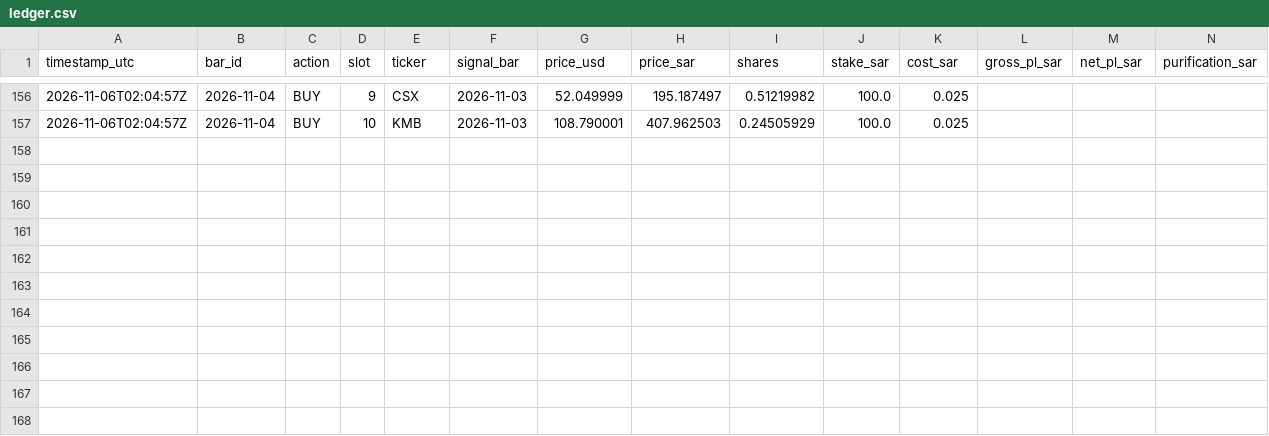
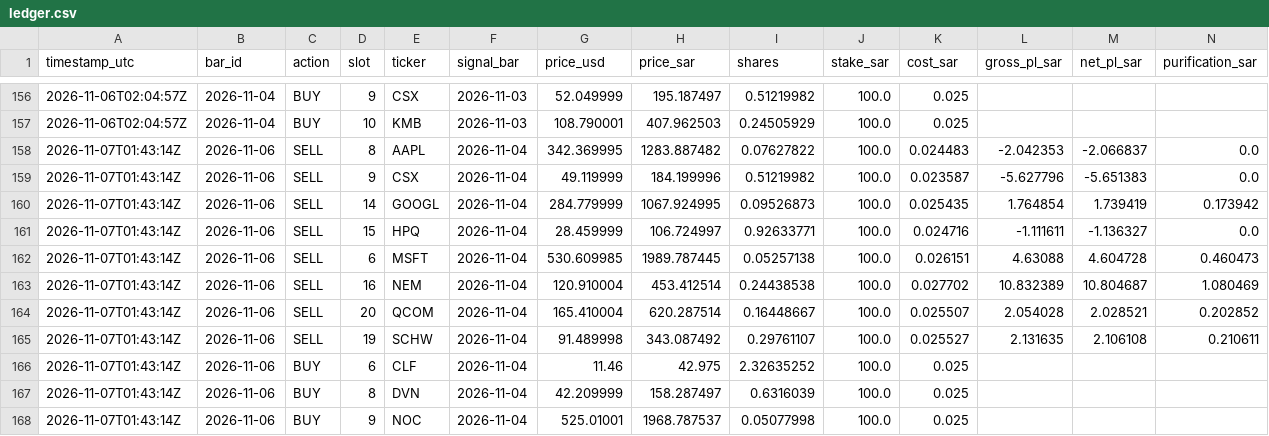
Before and after one commit to dawajund-1/intraday-breadth-research, a CSV file: paper/ledger.csv, drawn as a sheet; only a part is shown, gaps mark what is left out; rows hold the shown columns only; the diff names each change by its address in the sheet, - before the commit and + after, or states it on an @@ line.

```diff
--- a/paper/ledger.csv
+++ b/paper/ledger.csv
+row 158: 2026-11-07T01:43:14Z | 2026-11-06 | SELL | 8 | AAPL | 2026-11-04 | 342.369995 | 1283.887482 | 0.07627822 | 100.0 | 0.024483 | -2.042353 | -2.066837 | 0.0
+row 159: 2026-11-07T01:43:14Z | 2026-11-06 | SELL | 9 | CSX | 2026-11-04 | 49.119999 | 184.199996 | 0.51219982 | 100.0 | 0.023587 | -5.627796 | -5.651383 | 0.0
+row 160: 2026-11-07T01:43:14Z | 2026-11-06 | SELL | 14 | GOOGL | 2026-11-04 | 284.779999 | 1067.924995 | 0.09526873 | 100.0 | 0.025435 | 1.764854 | 1.739419 | 0.173942
+row 161: 2026-11-07T01:43:14Z | 2026-11-06 | SELL | 15 | HPQ | 2026-11-04 | 28.459999 | 106.724997 | 0.92633771 | 100.0 | 0.024716 | -1.111611 | -1.136327 | 0.0
+row 162: 2026-11-07T01:43:14Z | 2026-11-06 | SELL | 6 | MSFT | 2026-11-04 | 530.609985 | 1989.787445 | 0.05257138 | 100.0 | 0.026151 | 4.63088 | 4.604728 | 0.460473
+row 163: 2026-11-07T01:43:14Z | 2026-11-06 | SELL | 16 | NEM | 2026-11-04 | 120.910004 | 453.412514 | 0.24438538 | 100.0 | 0.027702 | 10.832389 | 10.804687 | 1.080469
+row 164: 2026-11-07T01:43:14Z | 2026-11-06 | SELL | 20 | QCOM | 2026-11-04 | 165.410004 | 620.287514 | 0.16448667 | 100.0 | 0.025507 | 2.054028 | 2.028521 | 0.202852
+row 165: 2026-11-07T01:43:14Z | 2026-11-06 | SELL | 19 | SCHW | 2026-11-04 | 91.489998 | 343.087492 | 0.29761107 | 100.0 | 0.025527 | 2.131635 | 2.106108 | 0.210611
+row 166: 2026-11-07T01:43:14Z | 2026-11-06 | BUY | 6 | CLF | 2026-11-04 | 11.46 | 42.975 | 2.32635252 | 100.0 | 0.025
+row 167: 2026-11-07T01:43:14Z | 2026-11-06 | BUY | 8 | DVN | 2026-11-04 | 42.209999 | 158.287497 | 0.6316039 | 100.0 | 0.025
+row 168: 2026-11-07T01:43:14Z | 2026-11-06 | BUY | 9 | NOC | 2026-11-04 | 525.01001 | 1968.787537 | 0.05077998 | 100.0 | 0.025
```
Also changed, not shown: paper/skipped.csv, 2 other files.
